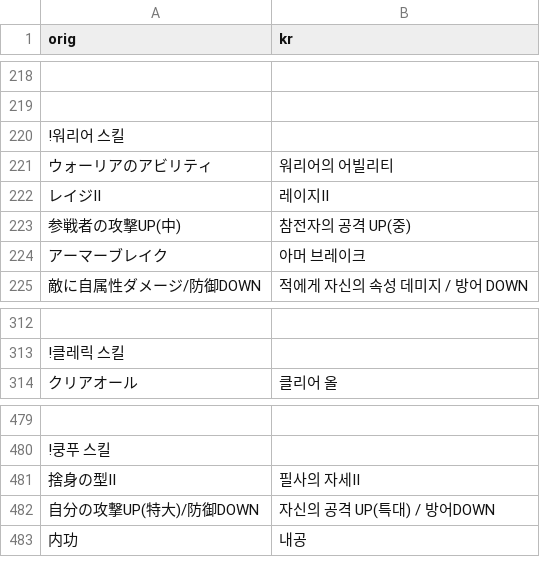
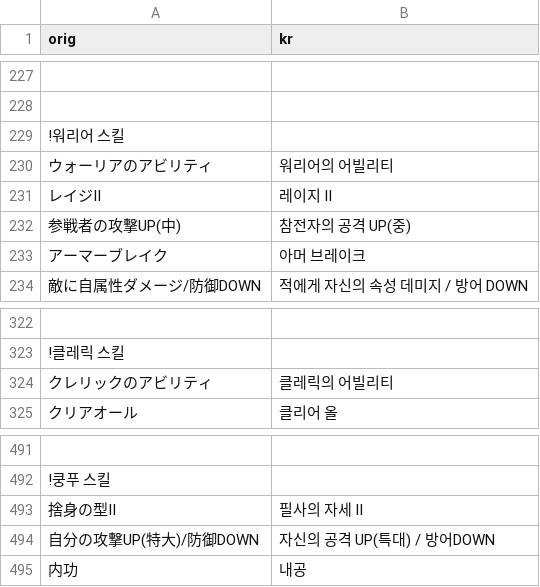
Before and after one commit to sidewinderk/gbfTransKor, a CSV file: cache/archive_주인공_직업.csv, drawn as a sheet; only a part is shown, gaps mark what is left out; addresses are those after the commit; the diff covers the shown part only; the diff names each change by its address in the sheet, - before the commit and + after, or states it on an @@ line.

```diff
--- a/cache/archive_주인공_직업.csv
+++ b/cache/archive_주인공_직업.csv
-B231 (kr): 레이지II
+B231 (kr): 레이지 II
+row 324: クレリックのアビリティ | 클레릭의 어빌리티
-B493 (kr): 필사의 자세II
+B493 (kr): 필사의 자세 II
```
Also changed, not shown: 11 added rows and 11 edited cells elsewhere in this file, 1 other file.
